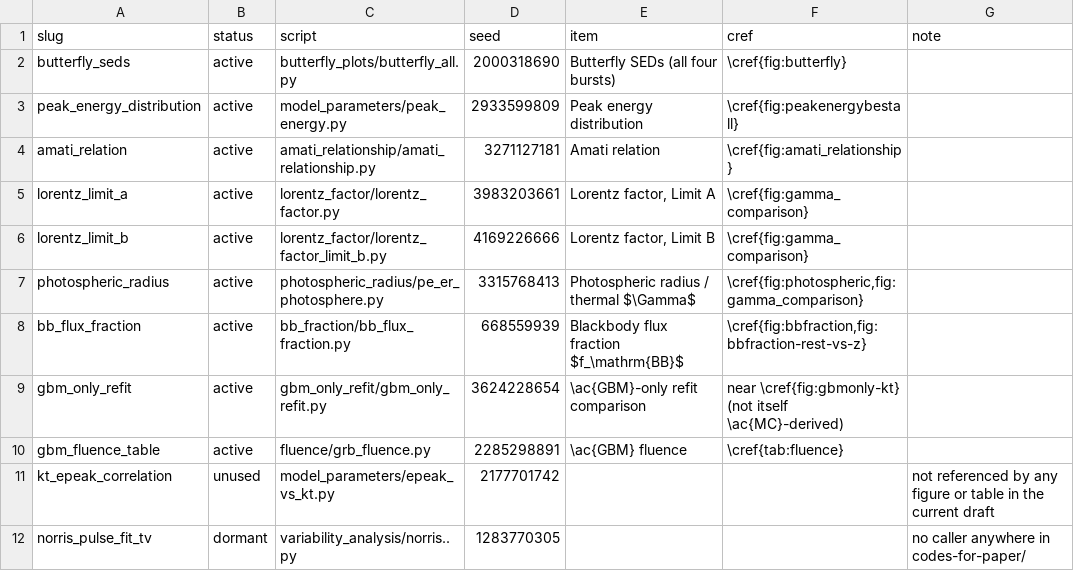
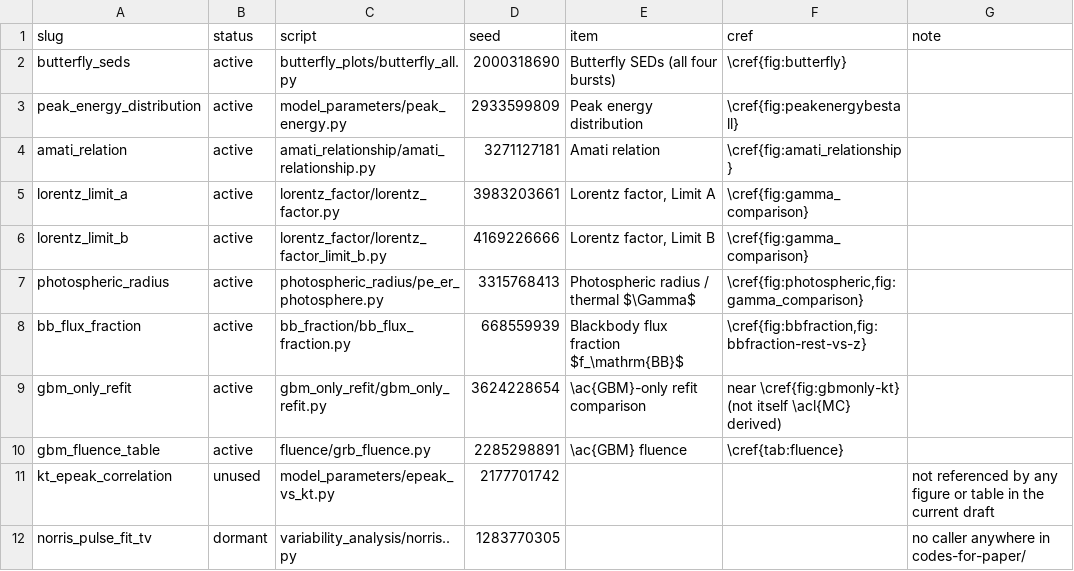
Before and after one commit to syedalimohsinbukhari/GRBResearch, a CSV file: codes-for-paper/seed_table.csv, drawn as a sheet.

```diff
--- a/codes-for-paper/seed_table.csv
+++ b/codes-for-paper/seed_table.csv
@@ -8,3 +8,3 @@ photospheric_radius,active,photospheric_radius/pe_er_photosphere.py,3315768413,P
 bb_flux_fraction,active,bb_fraction/bb_flux_fraction.py,668559939,Blackbody flux fraction $f_\mathrm{BB}$,"\cref{fig:bbfraction,fig:bbfraction-rest-vs-z}",
-gbm_only_refit,active,gbm_only_refit/gbm_only_refit.py,3624228654,\ac{GBM}-only refit comparison,near \cref{fig:gbmonly-kt} (not itself \ac{MC}-derived),
+gbm_only_refit,active,gbm_only_refit/gbm_only_refit.py,3624228654,\ac{GBM}-only refit comparison,near \cref{fig:gbmonly-kt} (not itself \acl{MC} derived),
 gbm_fluence_table,active,fluence/grb_fluence.py,2285298891,\ac{GBM} fluence,\cref{tab:fluence},
```
Also changed, not shown: codes-for-paper/amati_relationship/amati_relationship.csv, 11 other files.
